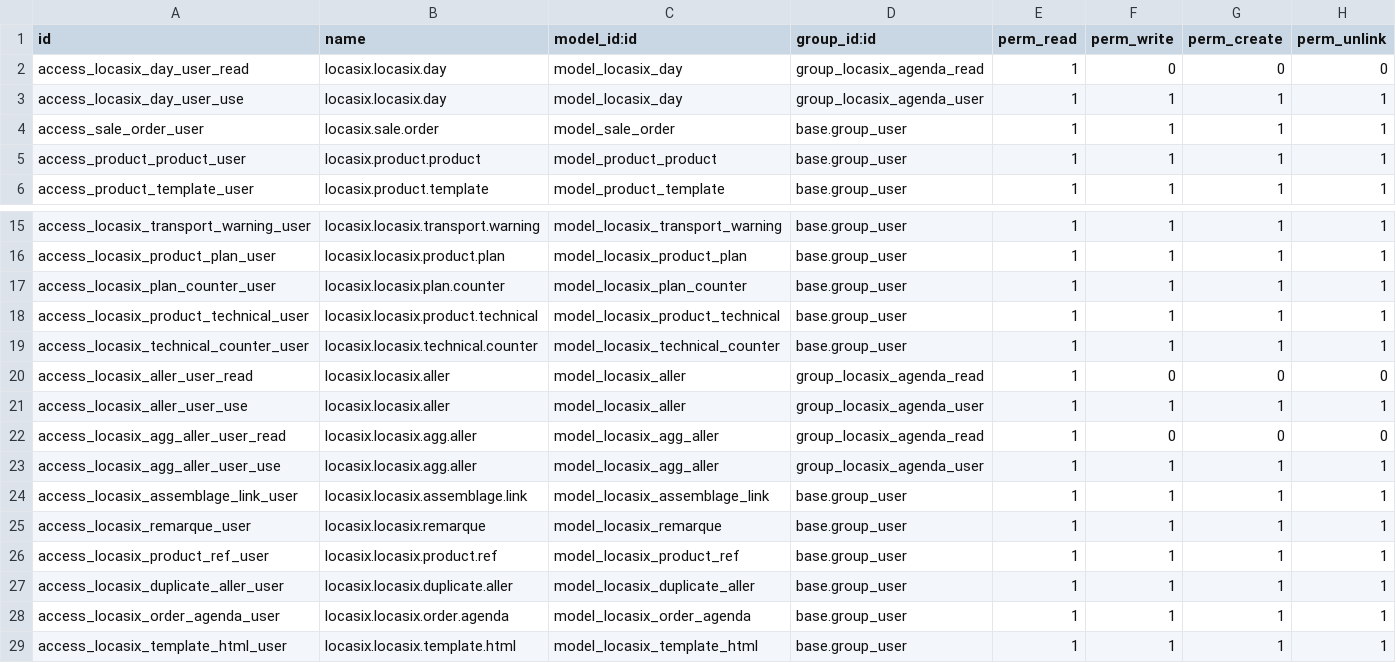
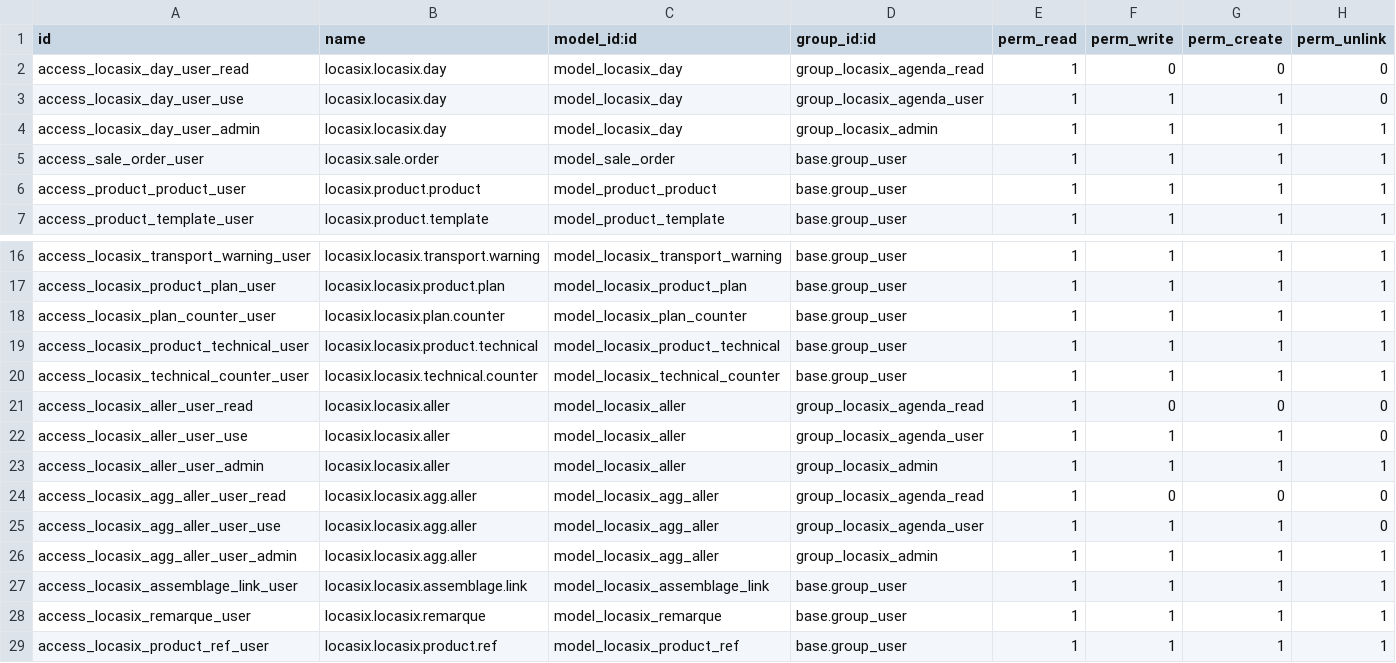
Before and after one commit to istarii-srl/locasix, a CSV file: locasix/security/ir.model.access.csv, drawn as a sheet; only a part is shown, gaps mark what is left out; the shorter side is filled out with more unchanged rows.

```diff
--- a/locasix/security/ir.model.access.csv
+++ b/locasix/security/ir.model.access.csv
@@ -2,3 +2,4 @@ id,name,model_id:id,group_id:id,perm_read,perm_write,perm_create,perm_unlink
 access_locasix_day_user_read,locasix.locasix.day,model_locasix_day,group_locasix_agenda_read,1,0,0,0
-access_locasix_day_user_use,locasix.locasix.day,model_locasix_day,group_locasix_agenda_user,1,1,1,1
+access_locasix_day_user_use,locasix.locasix.day,model_locasix_day,group_locasix_agenda_user,1,1,1,0
+access_locasix_day_user_admin,locasix.locasix.day,model_locasix_day,group_locasix_admin,1,1,1,1
 access_sale_order_user,locasix.sale.order,model_sale_order,base.group_user,1,1,1,1
@@ -20,5 +21,7 @@ access_locasix_technical_counter_user,locasix.locasix.technical.counter,model_lo
 access_locasix_aller_user_read,locasix.locasix.aller,model_locasix_aller,group_locasix_agenda_read,1,0,0,0
-access_locasix_aller_user_use,locasix.locasix.aller,model_locasix_aller,group_locasix_agenda_user,1,1,1,1
+access_locasix_aller_user_use,locasix.locasix.aller,model_locasix_aller,group_locasix_agenda_user,1,1,1,0
+access_locasix_aller_user_admin,locasix.locasix.aller,model_locasix_aller,group_locasix_admin,1,1,1,1
 access_locasix_agg_aller_user_read,locasix.locasix.agg.aller,model_locasix_agg_aller,group_locasix_agenda_read,1,0,0,0
-access_locasix_agg_aller_user_use,locasix.locasix.agg.aller,model_locasix_agg_aller,group_locasix_agenda_user,1,1,1,1
+access_locasix_agg_aller_user_use,locasix.locasix.agg.aller,model_locasix_agg_aller,group_locasix_agenda_user,1,1,1,0
+access_locasix_agg_aller_user_admin,locasix.locasix.agg.aller,model_locasix_agg_aller,group_locasix_admin,1,1,1,1
 access_locasix_assemblage_link_user,locasix.locasix.assemblage.link,model_locasix_assemblage_link,base.group_user,1,1,1,1
```
Also changed, not shown: 5 other files.
